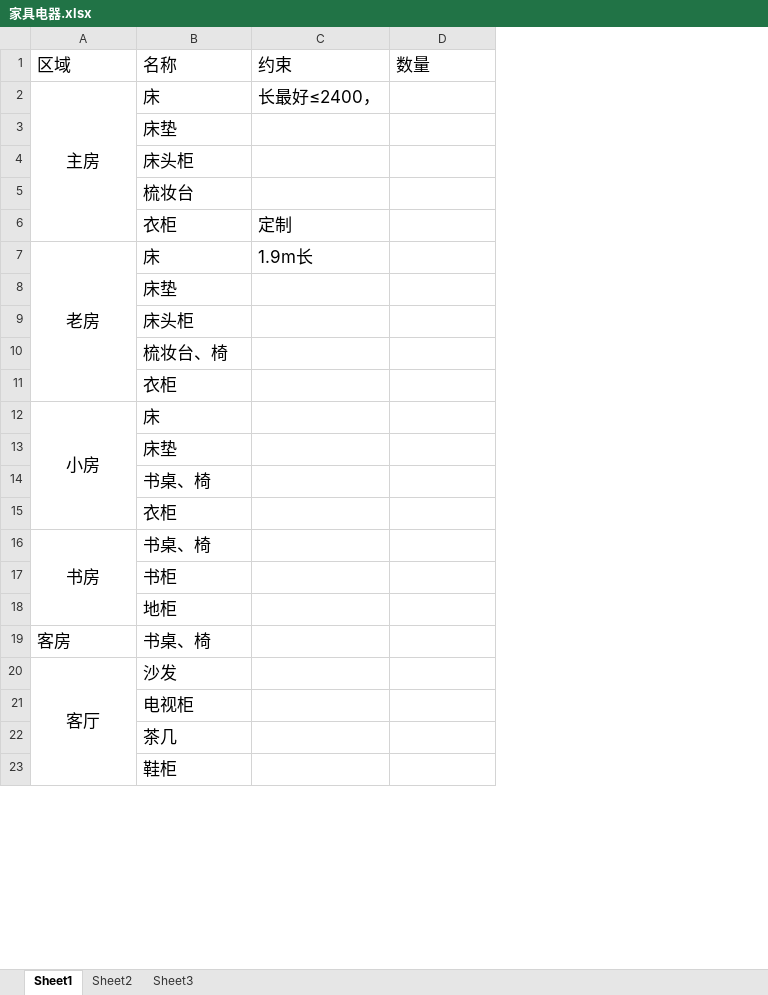
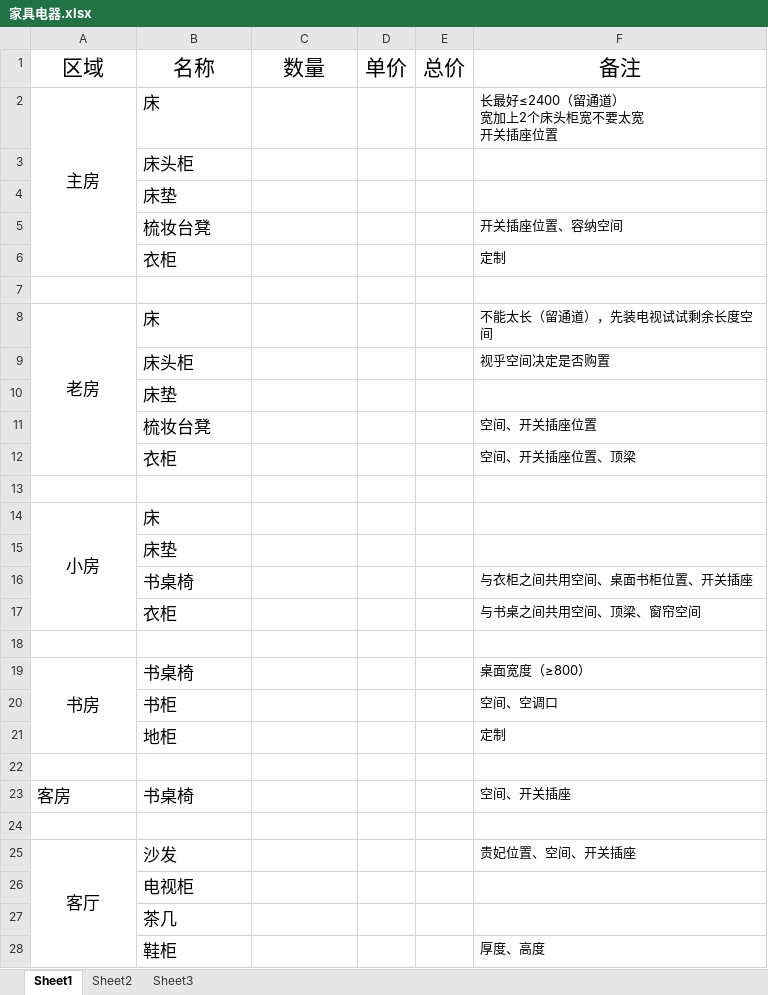
Before and after one commit to musclecui/zx, an Excel workbook: 家具电器.xlsx, sheet Sheet1, drawn as a sheet; only a part is shown; values as stored, in another font and other column widths than the file's, no borders; removed rows and columns are numbered as before the commit, all else as after; ↵ is a line break in a cell; the diff covers the shown part only; the diff names each change by its address in the sheet, - before the commit and + after, or states it on an @@ line.

Commit message:
161102-2127

```diff
--- a/家具电器.xlsx (sheet Sheet1)
+++ b/家具电器.xlsx (sheet Sheet1)
-column C, rows 1-7: 约束 | 长最好≤2400， |  |  |  | 定制 | 1.9m长
+column D, row 1: 单价
+column E, row 1: 总价
+column F, rows 1-2: 备注 | 长最好≤2400（留通道） ↵ 宽加上2个床头柜宽不要太宽 ↵ 开关插座位置; row 9: 视乎空间决定是否购置; rows 12-17: 空间、开关插座位置、顶梁 |  |  |  | 与衣柜之间共用空间、桌面书柜位置、开关插座 | 与书桌之间共用空间、顶梁、窗帘空间; rows 19-21: 桌面宽度（≥800） | 空间、空调口 | 定制; row 23: 空间、开关插座; rows 25-28: 贵妃位置、空间、开关插座 |  |  | 厚度、高度
@@ A1:B1 text size: larger, alignment: left → center @@
@@ C1 text size: larger, alignment: left → center @@
-A2:A6 merged
+A2:A6 merged
@@ row 9 moved to row 3: 床头柜 @@
+row 5:  | 梳妆台凳 |  |  |  | 开关插座位置、容纳空间
@@ row 11 moved to row 6: 衣柜 @@
+row 7: (empty)
+row 8: 老房 | 床 |  |  |  | 不能太长（留通道），先装电视试试剩余长度空间
-B10: 梳妆台
+B10: 床垫
+row 11:  | 梳妆台凳 |  |  |  | 空间、开关插座位置
-row 13: 老房 | 床 | 1.9m长
+row 13: (empty)
-A7:A11 merged
-row 8:  | 床垫
-row 10:  | 梳妆台、椅
-B16: 书桌、椅
+B16: 书桌椅
+row 18: (empty)
-B19: 书桌、椅
+B19: 书桌椅
+row 22: (empty)
-B23: 书桌、椅
+B23: 书桌椅
+row 24: (empty)
```
Also changed, not shown: 1 added row, 1 edited cell and merged cells elsewhere in this sheet.
